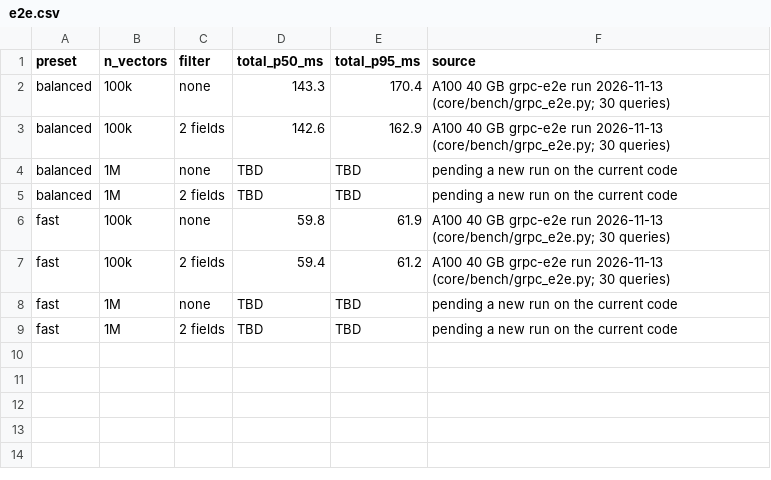
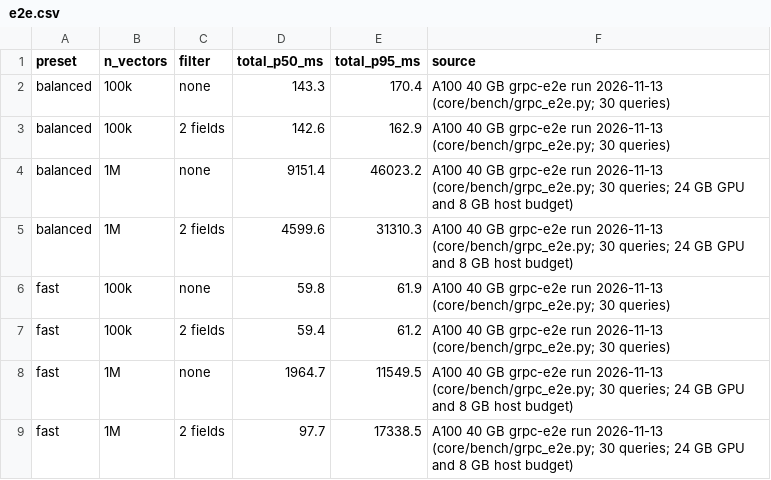
Before and after one commit to emanueleromito/ombra, a CSV file: docs/charts/e2e.csv, drawn as a sheet.

```diff
--- a/docs/charts/e2e.csv
+++ b/docs/charts/e2e.csv
@@ -3,7 +3,7 @@ balanced,100k,none,143.3,170.4,A100 40 GB grpc-e2e run 2026-11-13 (core/bench/gr
 balanced,100k,2 fields,142.6,162.9,A100 40 GB grpc-e2e run 2026-11-13 (core/bench/grpc_e2e.py; 30 queries)
-balanced,1M,none,TBD,TBD,pending a new run on the current code
-balanced,1M,2 fields,TBD,TBD,pending a new run on the current code
+balanced,1M,none,9151.4,46023.2,A100 40 GB grpc-e2e run 2026-11-13 (core/bench/grpc_e2e.py; 30 queries; 24 GB GPU and 8 GB host budget)
+balanced,1M,2 fields,4599.6,31310.3,A100 40 GB grpc-e2e run 2026-11-13 (core/bench/grpc_e2e.py; 30 queries; 24 GB GPU and 8 GB host budget)
 fast,100k,none,59.8,61.9,A100 40 GB grpc-e2e run 2026-11-13 (core/bench/grpc_e2e.py; 30 queries)
 fast,100k,2 fields,59.4,61.2,A100 40 GB grpc-e2e run 2026-11-13 (core/bench/grpc_e2e.py; 30 queries)
-fast,1M,none,TBD,TBD,pending a new run on the current code
-fast,1M,2 fields,TBD,TBD,pending a new run on the current code
+fast,1M,none,1964.7,11549.5,A100 40 GB grpc-e2e run 2026-11-13 (core/bench/grpc_e2e.py; 30 queries; 24 GB GPU and 8 GB host budget)
+fast,1M,2 fields,97.7,17338.5,A100 40 GB grpc-e2e run 2026-11-13 (core/bench/grpc_e2e.py; 30 queries; 24 GB GPU and 8 GB host budget)
```
Also changed, not shown: 6 other files.
